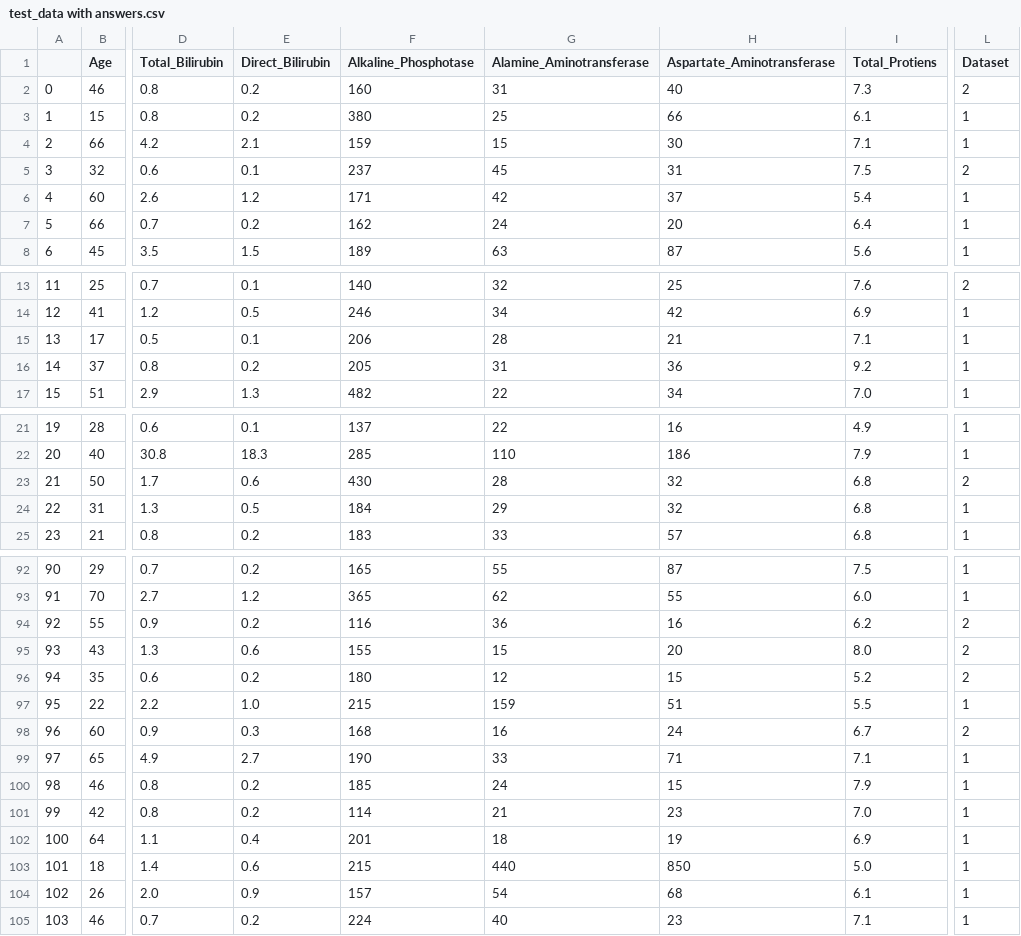
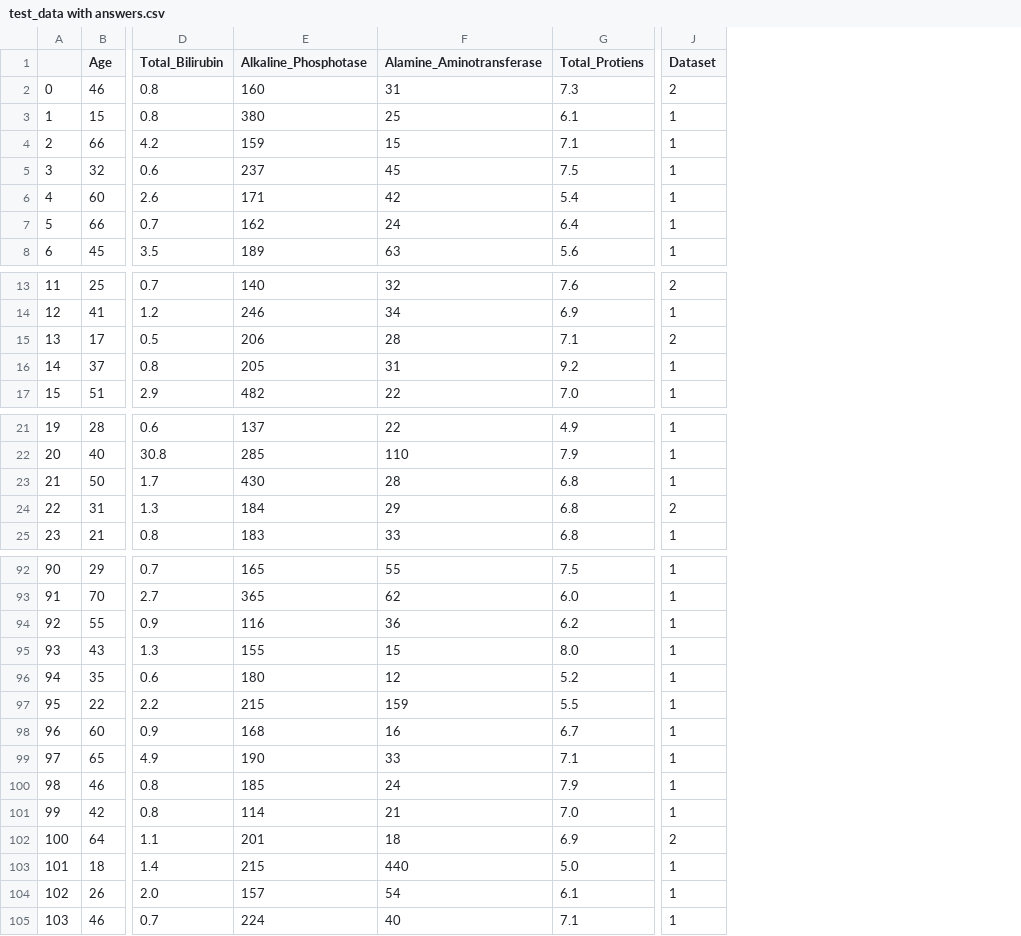
Before and after one commit to kashishsehgal73/NagarroML-Assignment-2, a CSV file: problem_1/test_data with answers.csv, drawn as a sheet; only a part is shown, gaps mark what is left out; removed rows and columns are numbered as before the commit, all else as after; the diff covers the shown part only; the diff names each change by its address in the sheet, - before the commit and + after, or states it on an @@ line.

```diff
--- a/problem_1/test_data with answers.csv
+++ b/problem_1/test_data with answers.csv
-column E (Direct_Bilirubin), rows 2-8: 0.2 | 0.2 | 2.1 | 0.1 | 1.2 | 0.2 | 1.5; rows 13-17: 0.1 | 0.5 | 0.1 | 0.2 | 1.3; rows 21-25: 0.1 | 18.3 | 0.6 | 0.5 | 0.2; rows 92-105: 0.2 | 1.2 | 0.2 | 0.6 | 0.2 | 1.0 | 0.3 | 2.7 | 0.2 | 0.2 | 0.4 | 0.6 | 0.9 | 0.2
-column H (Aspartate_Aminotransferase), rows 2-8: 40 | 66 | 30 | 31 | 37 | 20 | 87; rows 13-17: 25 | 42 | 21 | 36 | 34; rows 21-25: 16 | 186 | 32 | 32 | 57; rows 92-105: 87 | 55 | 16 | 20 | 15 | 51 | 24 | 71 | 15 | 23 | 19 | 850 | 68 | 23
-J5 (Dataset): 2
+J5 (Dataset): 1
-J15 (Dataset): 1
+J15 (Dataset): 2
-J23 (Dataset): 2
+J23 (Dataset): 1
-J24 (Dataset): 1
+J24 (Dataset): 2
-J94:J96 (Dataset): 2
+J94:J96 (Dataset): 1
-J98 (Dataset): 2
+J98 (Dataset): 1
-J102 (Dataset): 1
+J102 (Dataset): 2
```
Also changed, not shown: 12 edited cells elsewhere in this file, problem_1/test_data_answers.csv, 2 other files.
